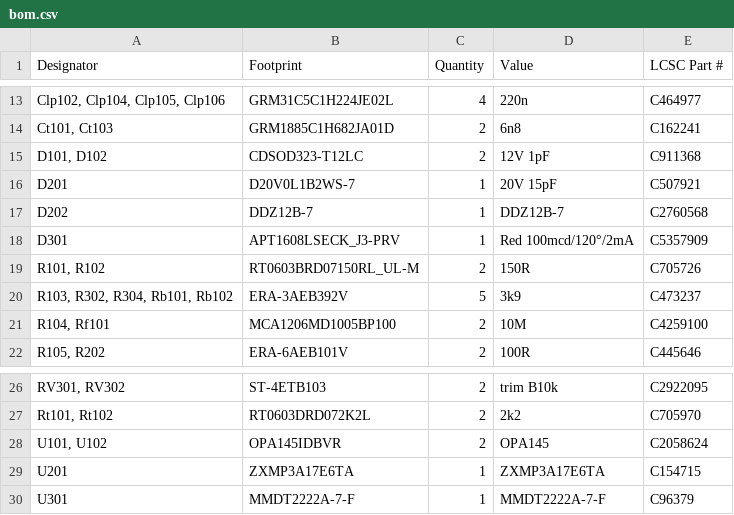
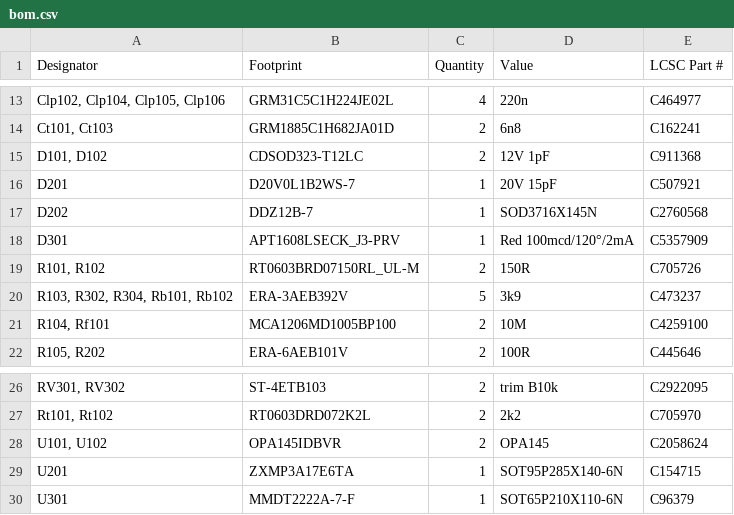
Before and after one commit to arxwtf/2024_PiezoPreamp3, a CSV file: production/2023_PiezoPreamp_2023-12-08_16-01-05_v2.1/bom.csv (was production/2023_PiezoPreamp_2023-12-07_19-25-58/bom.csv), drawn as a sheet; only a part is shown, gaps mark what is left out; the diff names each change by its address in the sheet, - before the commit and + after, or states it on an @@ line.

Commit message:
v2.1: new production assembly files

```diff
--- a/production/2023_PiezoPreamp_2023-12-07_19-25-58/bom.csv
+++ b/production/2023_PiezoPreamp_2023-12-08_16-01-05_v2.1/bom.csv
-D17 (Value): DDZ12B-7
+D17 (Value): SOD3716X145N
-D29 (Value): ZXMP3A17E6TA
+D29 (Value): SOT95P285X140-6N
-D30 (Value): MMDT2222A-7-F
+D30 (Value): SOT65P210X110-6N
```
Also changed, not shown: production/2023_PiezoPreamp_2023-12-08_16-01-05_v2.1/positions.csv, 3 other files.
